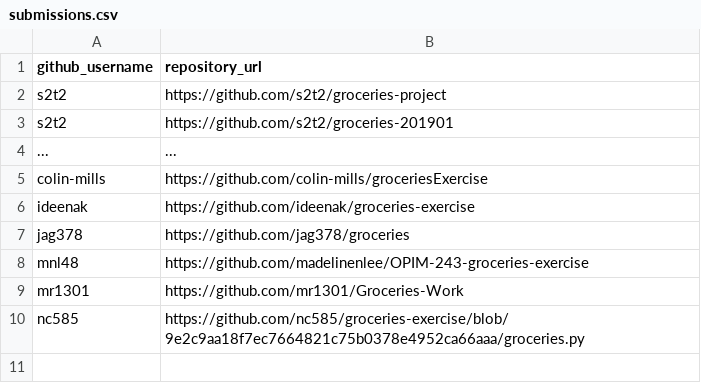
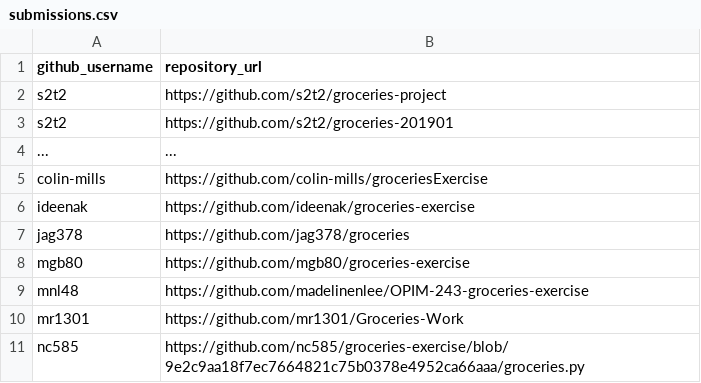
Before and after one commit to prof-rossetti/georgetown-opim-243-201901, a CSV file: exercises/groceries/submissions.csv, drawn as a sheet; the diff names each change by its address in the sheet, - before the commit and + after, or states it on an @@ line.

Commit message:
Groceries exercise submit (#20)
* Update submissions.csv

* Update submissions.csv

* Update submissions.csv

```diff
--- a/exercises/groceries/submissions.csv
+++ b/exercises/groceries/submissions.csv
+row 8: mgb80 | https://github.com/mgb80/groceries-exercise
```
